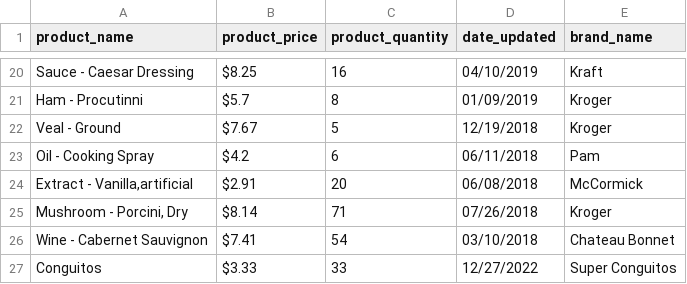
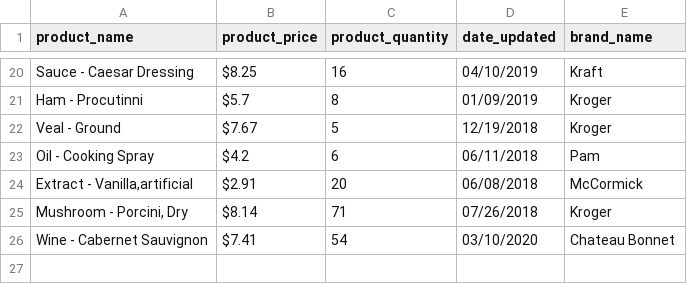
Before and after one commit to 3Grey6Jedi9/Data-Analysis-Project-04, a CSV file: inventory_backup.csv, drawn as a sheet; only a part is shown, gaps mark what is left out.

Commit message:
Update inventory_backup.csv

```diff
--- a/inventory_backup.csv
+++ b/inventory_backup.csv
@@ -25,3 +25,2 @@ Oil - Cooking Spray,$4.2,6,06/11/2018,Pam
 "Mushroom - Porcini, Dry",$8.14,71,07/26/2018,Kroger
-Wine - Cabernet Sauvignon,$7.41,54,03/10/2018,Chateau Bonnet
-Conguitos,$3.33,33,12/27/2022,Super Conguitos
+Wine - Cabernet Sauvignon,$7.41,54,03/10/2020,Chateau Bonnet
```
